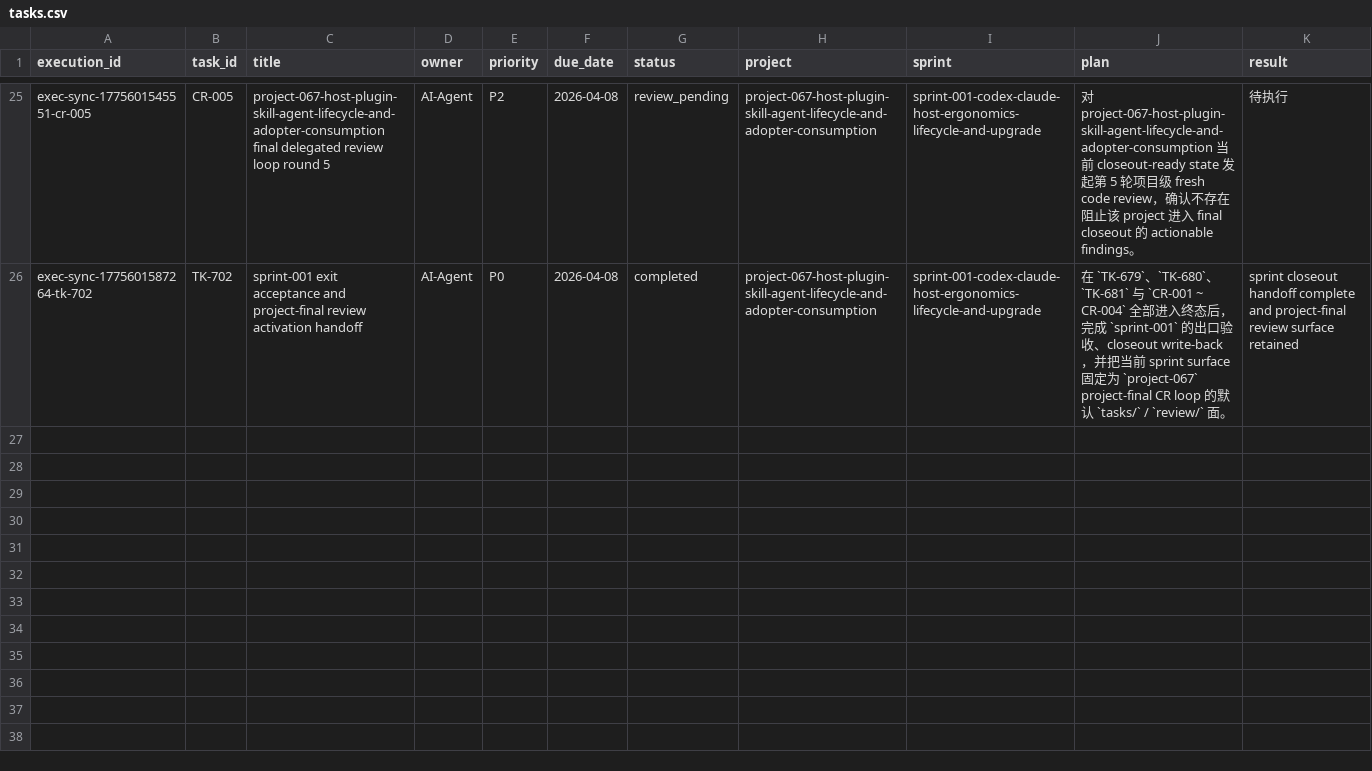
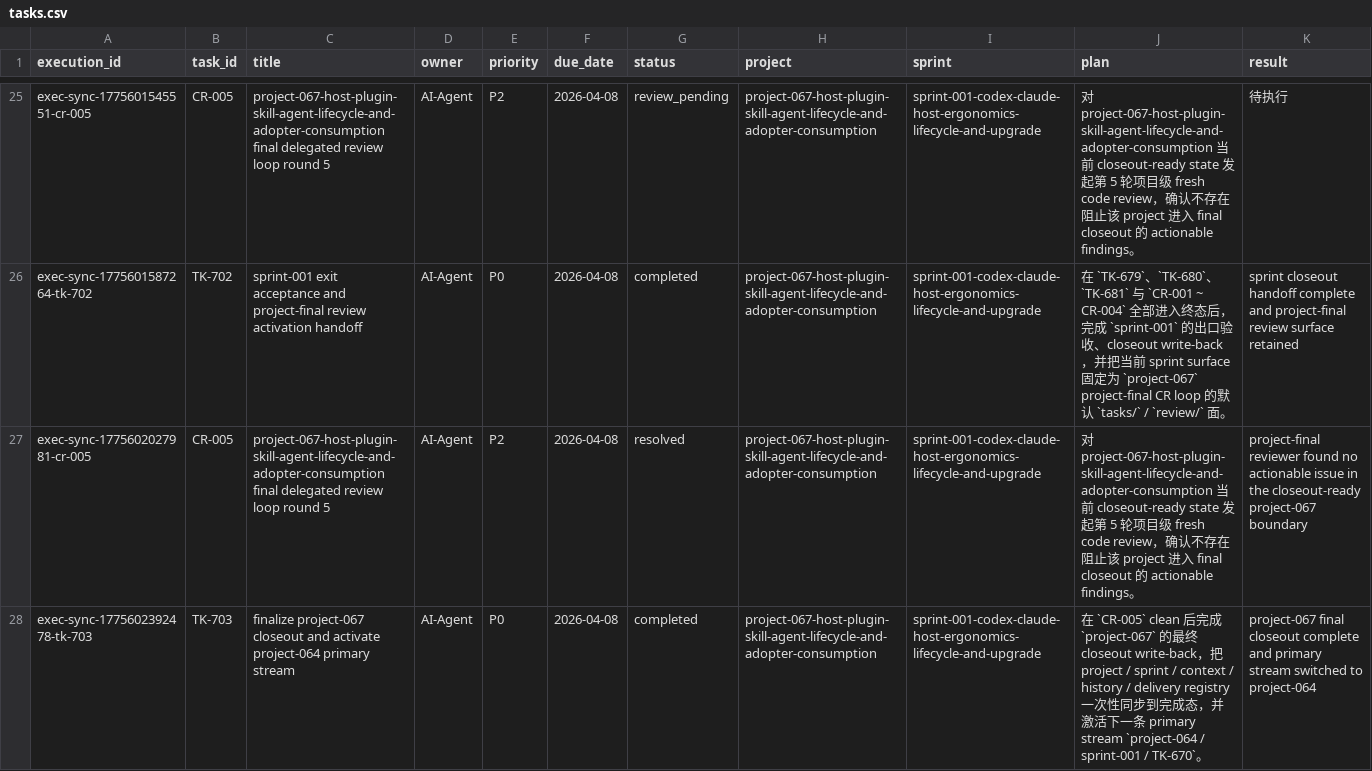
Before and after one commit to JimmyDaddy/repo-ai-governor, a CSV file: .repo-ai-governor/context/dev/project-067-host-plugin-skill-agent-lifecycle-and-adopter-consumption/sprint-001-codex-claude-host-ergonomics-lifecycle-and-upgrade/tasks/tasks.csv, drawn as a sheet; only a part is shown, gaps mark what is left out; rows hold the shown columns only; the diff names each change by its address in the sheet, - before the commit and + after, or states it on an @@ line.

Commit message:
chore(project-067): close project and activate project-064

```diff
--- a/.repo-ai-governor/context/dev/project-067-host-plugin-skill-agent-lifecycle-and-adopter-consumption/sprint-001-codex-claude-host-ergonomics-lifecycle-and-upgrade/tasks/tasks.csv
+++ b/.repo-ai-governor/context/dev/project-067-host-plugin-skill-agent-lifecycle-and-adopter-consumption/sprint-001-codex-claude-host-ergonomics-lifecycle-and-upgrade/tasks/tasks.csv
+row 27: exec-sync-1775602027981-cr-005 | CR-005 | project-067-host-plugin-skill-agent-lifecycle-and-adopter-consumption final delegated review loop round 5 | AI-Agent | P2 | 2026-04-08 | resolved | project-067-host-plugin-skill-agent-lifecycle-and-adopter-consumption | sprint-001-codex-claude-host-ergonomics-lifecycle-and-upgrade | 对 project-067-host-plugin-skill-agent-lifecycle-and-adopter-consumption 当前 closeout-ready state 发起第 5 轮项目级 fresh code review，确认不存在阻止该 project 进入 final closeout 的 actionable findings。 | project-final reviewer found no actionable issue in the closeout-ready project-067 boundary
+row 28: exec-sync-1775602392478-tk-703 | TK-703 | finalize project-067 closeout and activate project-064 primary stream | AI-Agent | P0 | 2026-04-08 | completed | project-067-host-plugin-skill-agent-lifecycle-and-adopter-consumption | sprint-001-codex-claude-host-ergonomics-lifecycle-and-upgrade | 在 `CR-005` clean 后完成 `project-067` 的最终 closeout write-back，把 project / sprint / context / history / delivery registry 一次性同步到完成态，并激活下一条 primary stream `project-064 / sprint-001 / TK-670`。 | project-067 final closeout complete and primary stream switched to project-064
```
Also changed, not shown: .repo-ai-governor/context/dev/project-064-vscode-packaged-secondary-surface-rollout/sprint-001-packaged-distribution-and-extension-host-smoke/tasks/tasks.csv, 15 other files.
